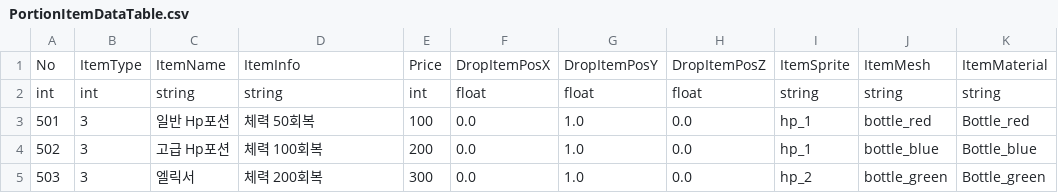
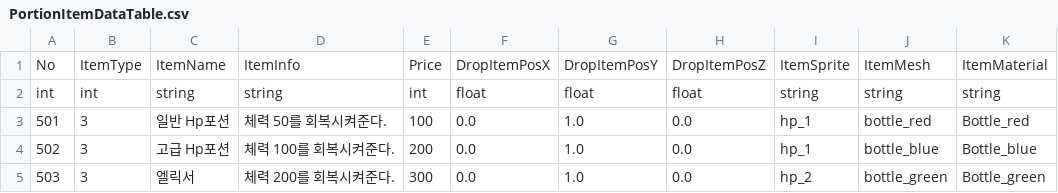
Before and after one commit to dkwl635/ADVENTURE_Game_1.0.0, a CSV file: Assets/Resources/PortionItemDataTable.csv, drawn as a sheet; only a part is shown; the diff names each change by its address in the sheet, - before the commit and + after, or states it on an @@ line.

```diff
--- a/Assets/Resources/PortionItemDataTable.csv
+++ b/Assets/Resources/PortionItemDataTable.csv
-D3: 체력 50회복
+D3: 체력 50를 회복시켜준다.
-D4: 체력 100회복
+D4: 체력 100를 회복시켜준다.
-D5: 체력 200회복
+D5: 체력 200를 회복시켜준다.
```
Also changed, not shown: Assets/Resources/EquipmentDataTable.csv, 33 other files.
